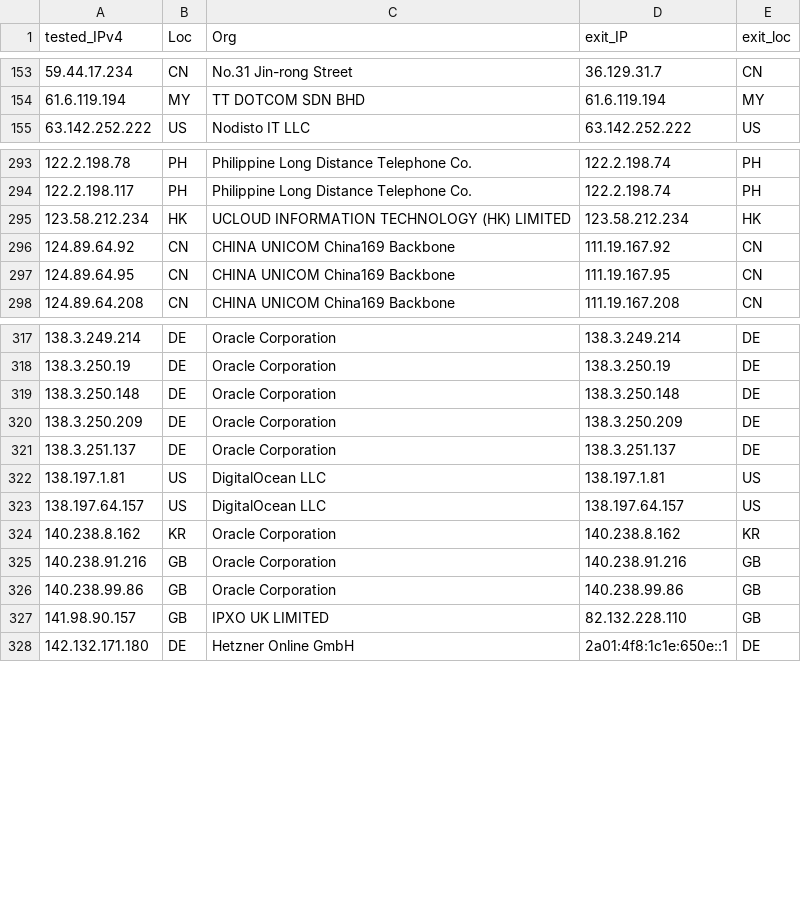
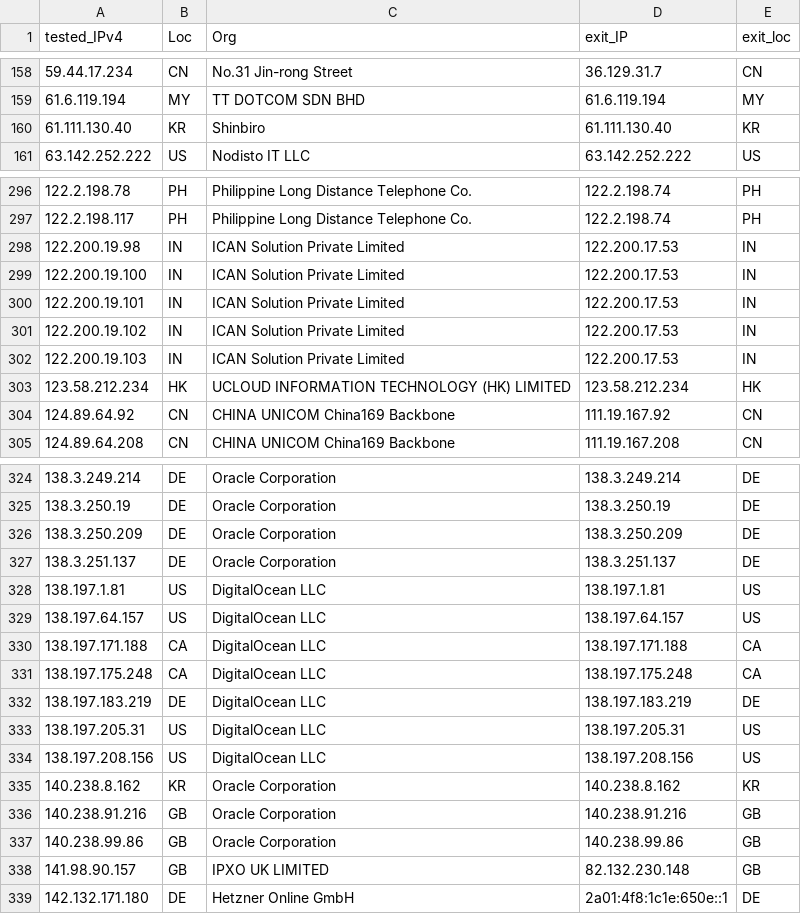
Before and after one commit to tr1s7an/Unofficial-Cloudflare-nodes, a CSV file: results.csv, drawn as a sheet; only a part is shown, gaps mark what is left out; the diff covers the shown part only.

Commit message:
Update

```diff
--- a/results.csv
+++ b/results.csv
@@ -154,2 +159,3 @@ tested_IPv4,Loc,Org,exit_IP,exit_loc
 61.6.119.194,MY,TT DOTCOM SDN BHD,61.6.119.194,MY
+61.111.130.40,KR,Shinbiro,61.111.130.40,KR
 63.142.252.222,US,Nodisto IT  LLC,63.142.252.222,US
@@ -294,5 +297,9 @@ tested_IPv4,Loc,Org,exit_IP,exit_loc
 122.2.198.117,PH,Philippine Long Distance Telephone Co.,122.2.198.74,PH
+122.200.19.98,IN,ICAN Solution Private Limited,122.200.17.53,IN
+122.200.19.100,IN,ICAN Solution Private Limited,122.200.17.53,IN
+122.200.19.101,IN,ICAN Solution Private Limited,122.200.17.53,IN
+122.200.19.102,IN,ICAN Solution Private Limited,122.200.17.53,IN
+122.200.19.103,IN,ICAN Solution Private Limited,122.200.17.53,IN
 123.58.212.234,HK,UCLOUD INFORMATION TECHNOLOGY (HK) LIMITED,123.58.212.234,HK
 124.89.64.92,CN,CHINA UNICOM China169 Backbone,111.19.167.92,CN
-124.89.64.95,CN,CHINA UNICOM China169 Backbone,111.19.167.95,CN
 124.89.64.208,CN,CHINA UNICOM China169 Backbone,111.19.167.208,CN
@@ -318,3 +325,2 @@ tested_IPv4,Loc,Org,exit_IP,exit_loc
 138.3.250.19,DE,Oracle Corporation,138.3.250.19,DE
-138.3.250.148,DE,Oracle Corporation,138.3.250.148,DE
 138.3.250.209,DE,Oracle Corporation,138.3.250.209,DE
@@ -323,2 +329,7 @@ tested_IPv4,Loc,Org,exit_IP,exit_loc
 138.197.64.157,US,DigitalOcean  LLC,138.197.64.157,US
+138.197.171.188,CA,DigitalOcean  LLC,138.197.171.188,CA
+138.197.175.248,CA,DigitalOcean  LLC,138.197.175.248,CA
+138.197.183.219,DE,DigitalOcean  LLC,138.197.183.219,DE
+138.197.205.31,US,DigitalOcean  LLC,138.197.205.31,US
+138.197.208.156,US,DigitalOcean  LLC,138.197.208.156,US
 140.238.8.162,KR,Oracle Corporation,140.238.8.162,KR
@@ -326,3 +337,3 @@ tested_IPv4,Loc,Org,exit_IP,exit_loc
 140.238.99.86,GB,Oracle Corporation,140.238.99.86,GB
-141.98.90.157,GB,IPXO UK LIMITED,82.132.228.110,GB
+141.98.90.157,GB,IPXO UK LIMITED,82.132.230.148,GB
 142.132.171.180,DE,Hetzner Online GmbH,2a01:4f8:1c1e:650e::1,DE
```
Also changed, not shown: 11 added rows, 6 removed rows and 19 edited cells elsewhere in this file.
